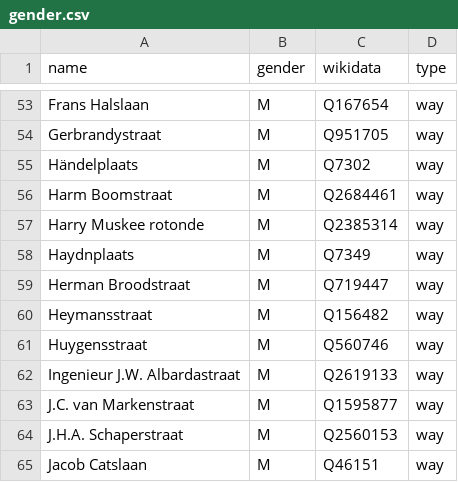
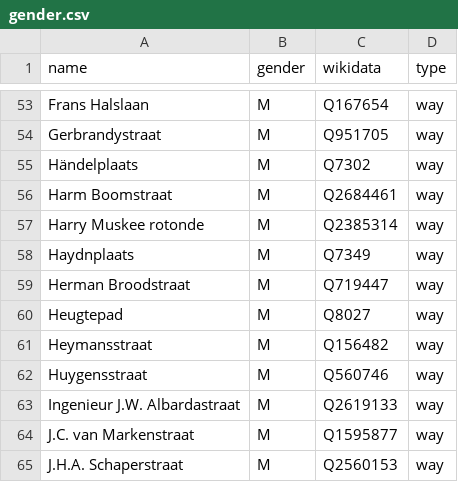
Before and after one commit to RobinLinde/equalstreetnames-assen, a CSV file: data/gender.csv, drawn as a sheet; only a part is shown, gaps mark what is left out; the shorter side is filled out with more unchanged rows.

```diff
--- a/data/gender.csv
+++ b/data/gender.csv
@@ -59,2 +59,3 @@ Haydnplaats,M,Q7349,way
 "Herman Broodstraat",M,Q719447,way
+Heugtepad,M,Q8027,way
 Heymansstraat,M,Q156482,way
```
Also changed, not shown: data/other.csv, 3 other files.
